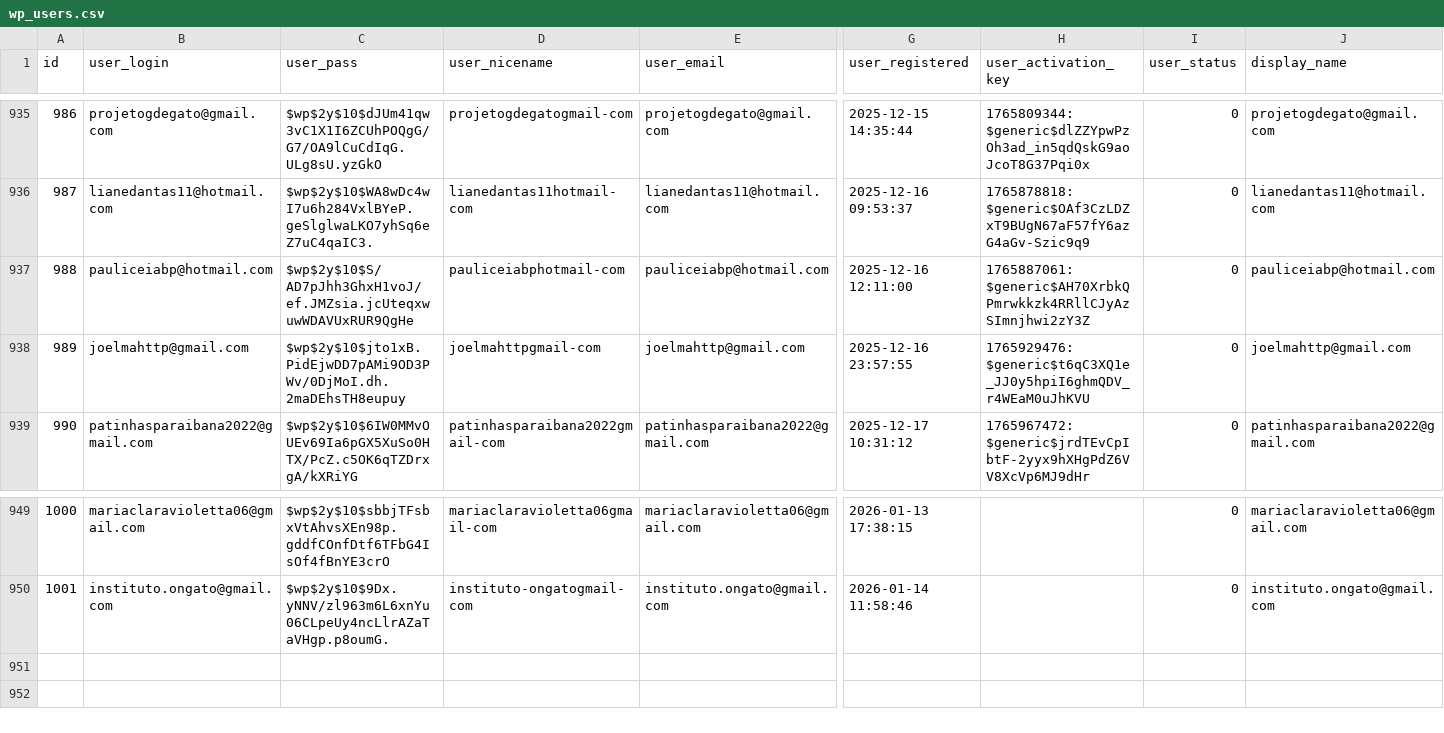
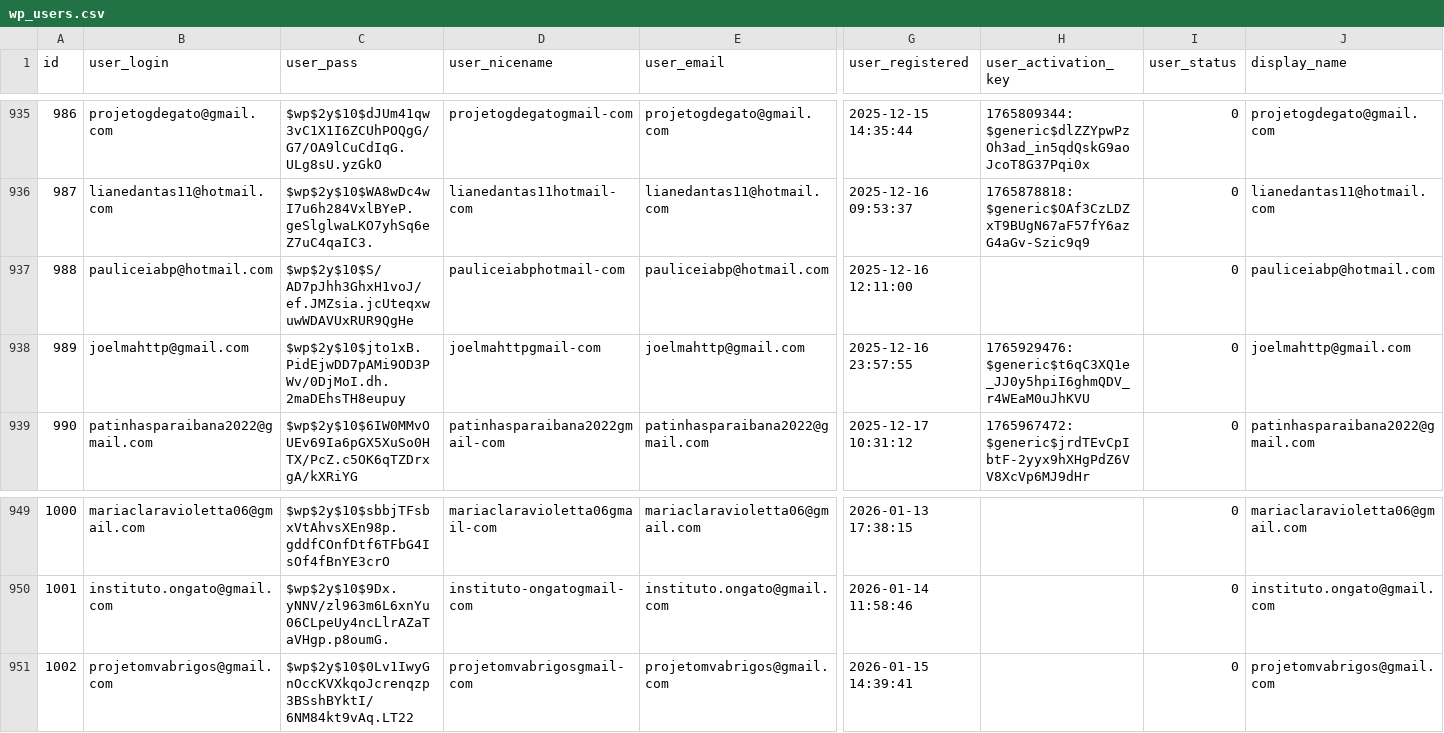
Before and after one commit to AriSilva94/mvabrigosbrasil, a CSV file: scripts/backups/wordpress-csv/wp_users.csv, drawn as a sheet; only a part is shown, gaps mark what is left out; rows hold the shown columns only; the diff names each change by its address in the sheet, - before the commit and + after, or states it on an @@ line.

```diff
--- a/scripts/backups/wordpress-csv/wp_users.csv
+++ b/scripts/backups/wordpress-csv/wp_users.csv
-H937 (user_activation_key): 1765887061:$generic$AH70XrbkQPmrwkkzk4RRllCJyAzSImnjhwi2zY3Z
+H937 (user_activation_key): (empty)
+row 951: 1002 | projetomvabrigos@gmail.com | $wp$2y$10$0Lv1IwyGnOccKVXkqoJcrenqzp3BSshBYktI/6NM84kt9vAq.LT22 | projetomvabrigosgmail-com | projetomvabrigos@gmail.com | 2026-01-15 14:39:41 |  | 0 | projetomvabrigos@gmail.com
```
Also changed, not shown: 7 other files.
